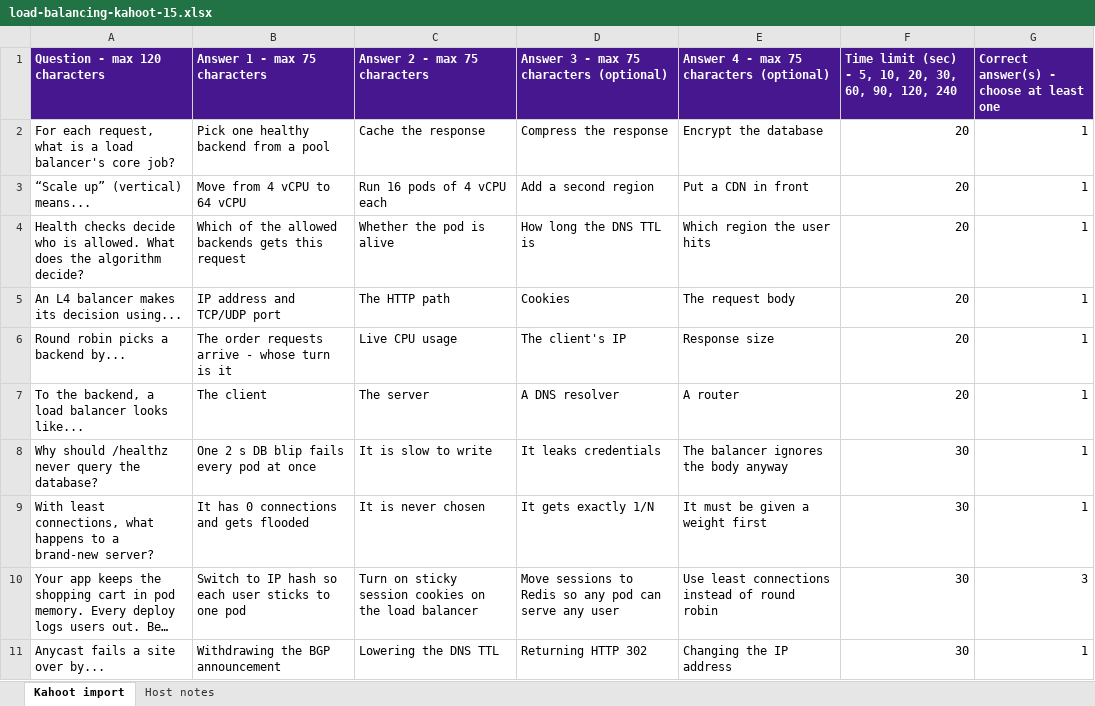
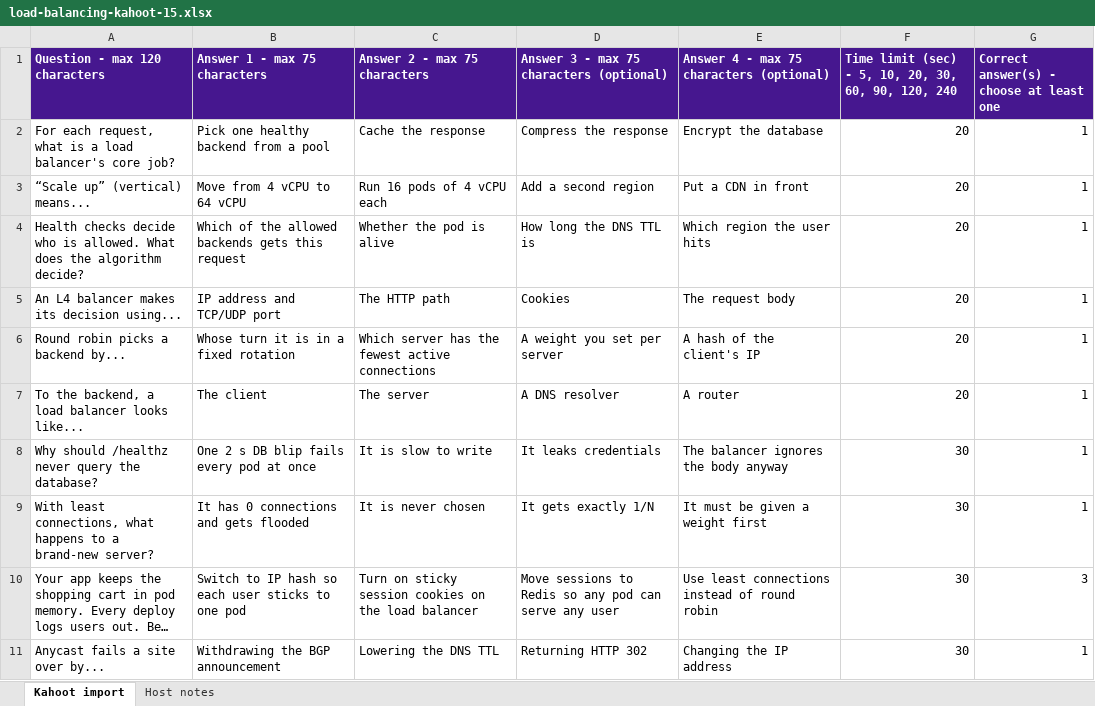
Before and after one commit to spartan-trucle/vntech-load-balancer, an Excel workbook: kahoot-export/load-balancing-kahoot-15.xlsx, sheet Kahoot import, drawn as a sheet; only a part is shown; long unchanged cells end in …; values as stored, in another font and other column widths than the file's, no borders; the diff names each change by its address in the sheet, - before the commit and + after, or states it on an @@ line.

```diff
--- a/kahoot-export/load-balancing-kahoot-15.xlsx (sheet Kahoot import)
+++ b/kahoot-export/load-balancing-kahoot-15.xlsx (sheet Kahoot import)
-B6 (Answer 1 - max 75 characters): The order requests arrive - whose turn is it
+B6 (Answer 1 - max 75 characters): Whose turn it is in a fixed rotation
-C6 (Answer 2 - max 75 characters): Live CPU usage
+C6 (Answer 2 - max 75 characters): Which server has the fewest active connections
-D6: The client's IP
+D6: A weight you set per server
-E6: Response size
+E6: A hash of the client's IP
```
Also changed, not shown: sheet Host notes, 2 other files.
